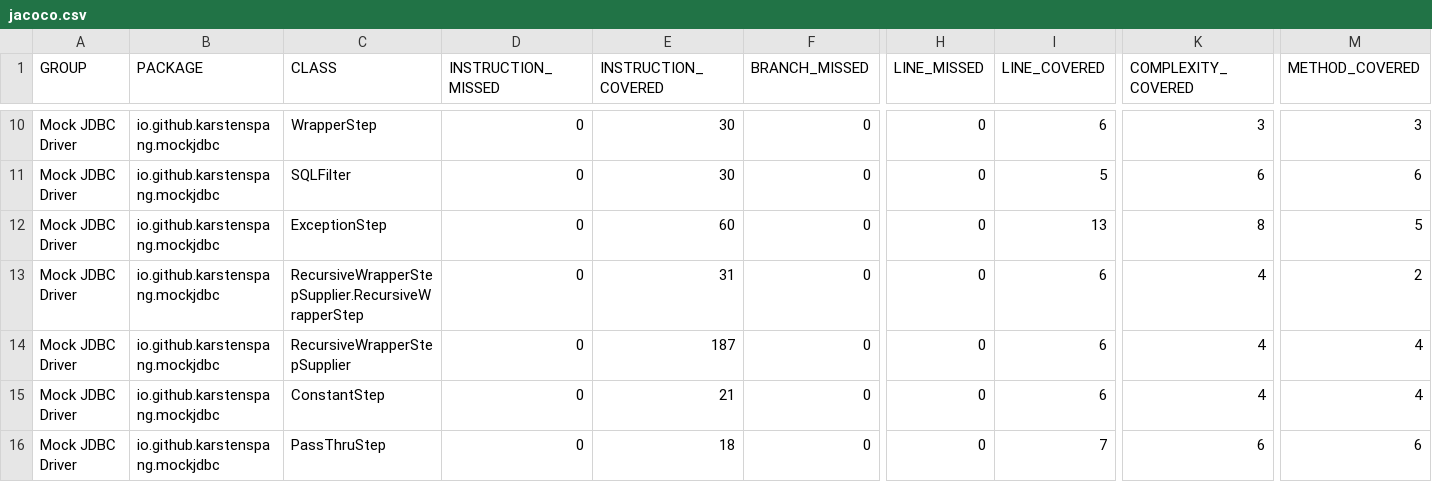
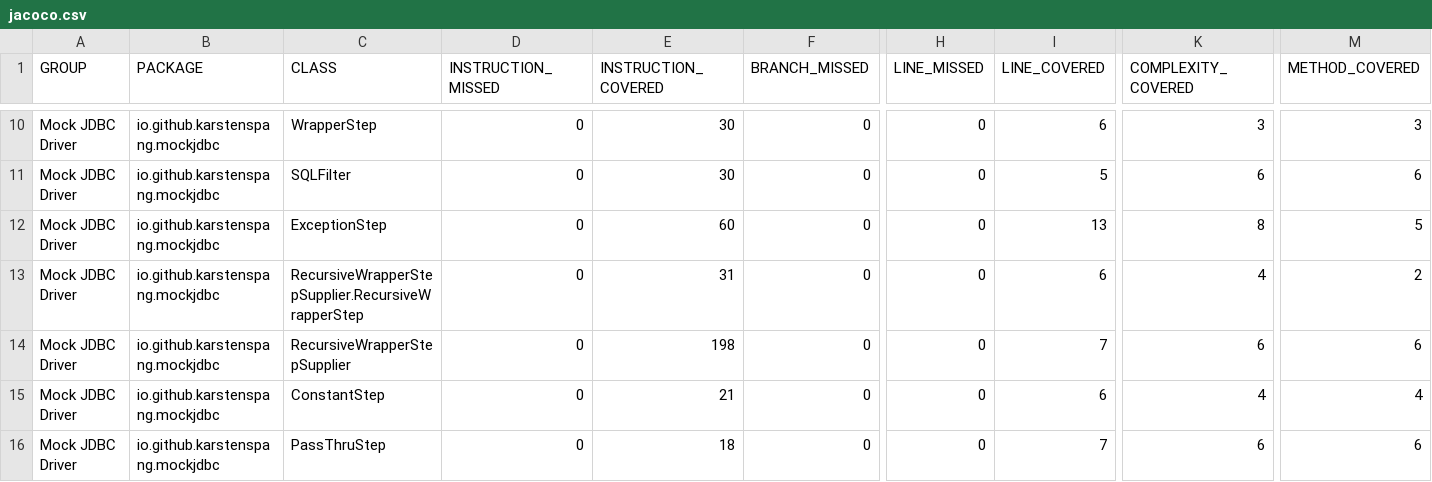
Before and after one commit to karstenspang/mockjdbc, a CSV file: jacoco/jacoco.csv, drawn as a sheet; only a part is shown, gaps mark what is left out; the diff names each change by its address in the sheet, - before the commit and + after, or states it on an @@ line.

```diff
--- a/jacoco/jacoco.csv
+++ b/jacoco/jacoco.csv
-E14 (INSTRUCTION_COVERED): 187
+E14 (INSTRUCTION_COVERED): 198
-I14 (LINE_COVERED): 6
+I14 (LINE_COVERED): 7
-K14 (COMPLEXITY_COVERED): 4
+K14 (COMPLEXITY_COVERED): 6
-M14 (METHOD_COVERED): 4
+M14 (METHOD_COVERED): 6
```
Also changed, not shown: 32 other files.
